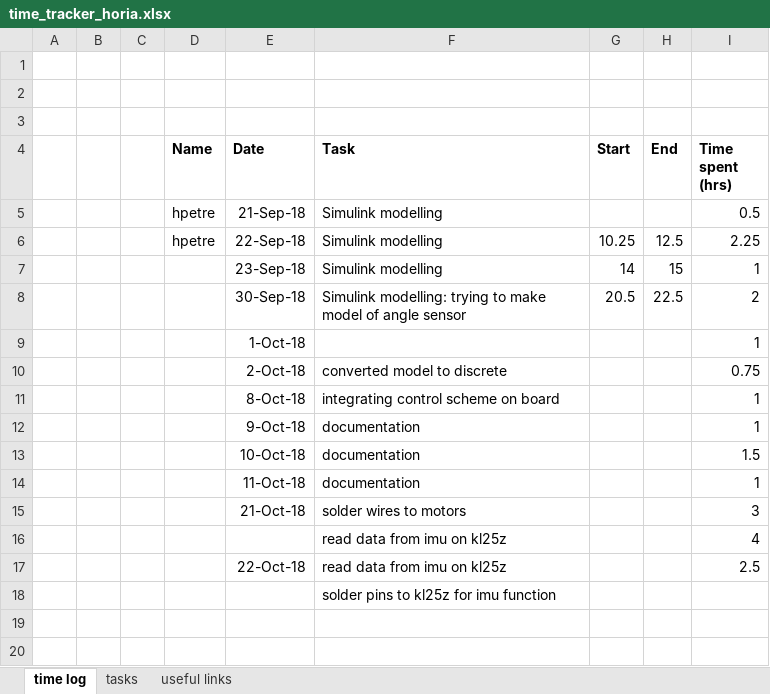
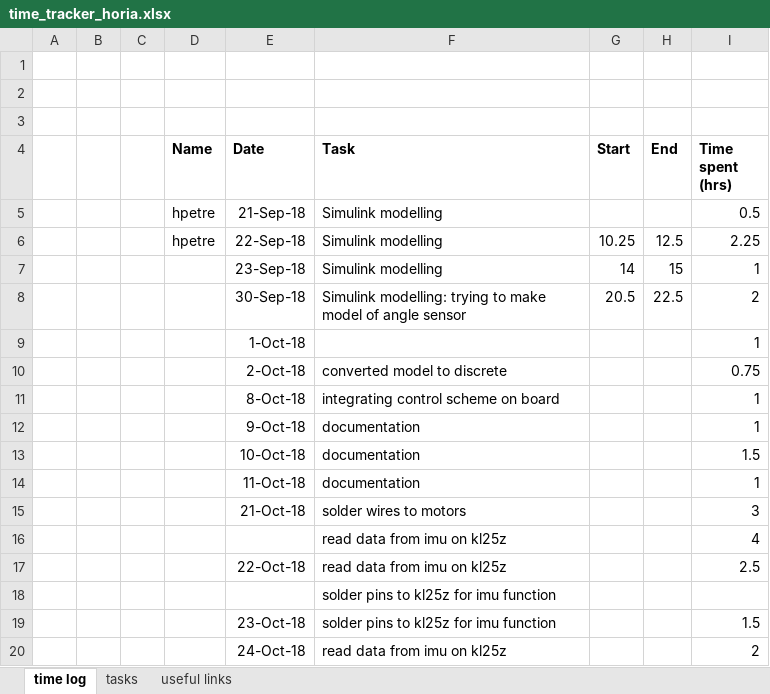
Before and after one commit to hpetre/COEN-6711, an Excel workbook: Time Tracking/time_tracker_horia.xlsx, sheet time log, drawn as a sheet; values as stored, in another font and other column widths than the file's, no borders; the diff names each change by its address in the sheet, - before the commit and + after, or states it on an @@ line.

Commit message:
updated time and added kl25z files

```diff
--- a/Time Tracking/time_tracker_horia.xlsx (sheet time log)
+++ b/Time Tracking/time_tracker_horia.xlsx (sheet time log)
+row 19:  |  |  |  | 23-Oct-18 | solder pins to kl25z for imu function |  |  | 1.5
+row 20:  |  |  |  | 24-Oct-18 | read data from imu on kl25z |  |  | 2
```
Also changed, not shown: sheet useful links, 4 other files.
